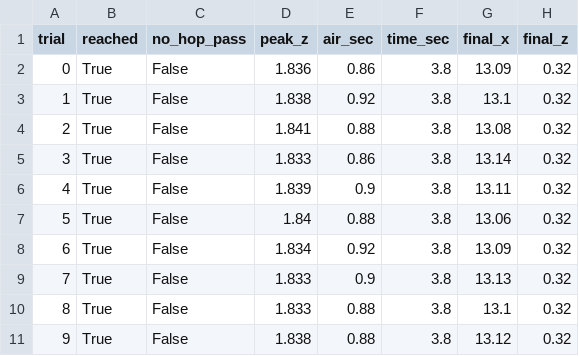
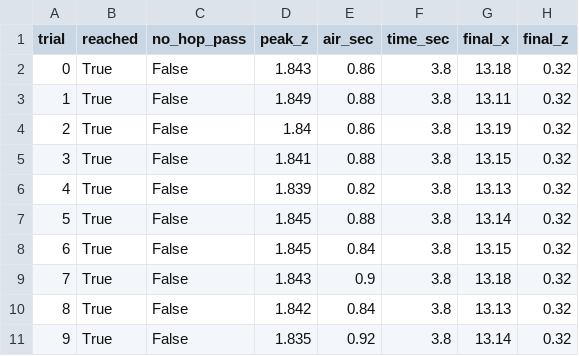
Before and after one commit to ss51496/pai-final-tracked-vehicle, a CSV file: results/rule_const_1.0.csv, drawn as a sheet.

```diff
--- a/results/rule_const_1.0.csv
+++ b/results/rule_const_1.0.csv
@@ -1,11 +1,11 @@
 trial,reached,no_hop_pass,peak_z,air_sec,time_sec,final_x,final_z
-0,True,False,1.836,0.86,3.8,13.09,0.32
-1,True,False,1.838,0.92,3.8,13.1,0.32
-2,True,False,1.841,0.88,3.8,13.08,0.32
-3,True,False,1.833,0.86,3.8,13.14,0.32
-4,True,False,1.839,0.9,3.8,13.11,0.32
-5,True,False,1.84,0.88,3.8,13.06,0.32
-6,True,False,1.834,0.92,3.8,13.09,0.32
-7,True,False,1.833,0.9,3.8,13.13,0.32
-8,True,False,1.833,0.88,3.8,13.1,0.32
-9,True,False,1.838,0.88,3.8,13.12,0.32
+0,True,False,1.843,0.86,3.8,13.18,0.32
+1,True,False,1.849,0.88,3.8,13.11,0.32
+2,True,False,1.84,0.86,3.8,13.19,0.32
+3,True,False,1.841,0.88,3.8,13.15,0.32
+4,True,False,1.839,0.82,3.8,13.13,0.32
+5,True,False,1.845,0.88,3.8,13.14,0.32
+6,True,False,1.845,0.84,3.8,13.15,0.32
+7,True,False,1.843,0.9,3.8,13.18,0.32
+8,True,False,1.842,0.84,3.8,13.13,0.32
+9,True,False,1.835,0.92,3.8,13.14,0.32
```
Also changed, not shown: results/policy_act_n1.csv, results/policy_act_n16.csv, 21 other files.
